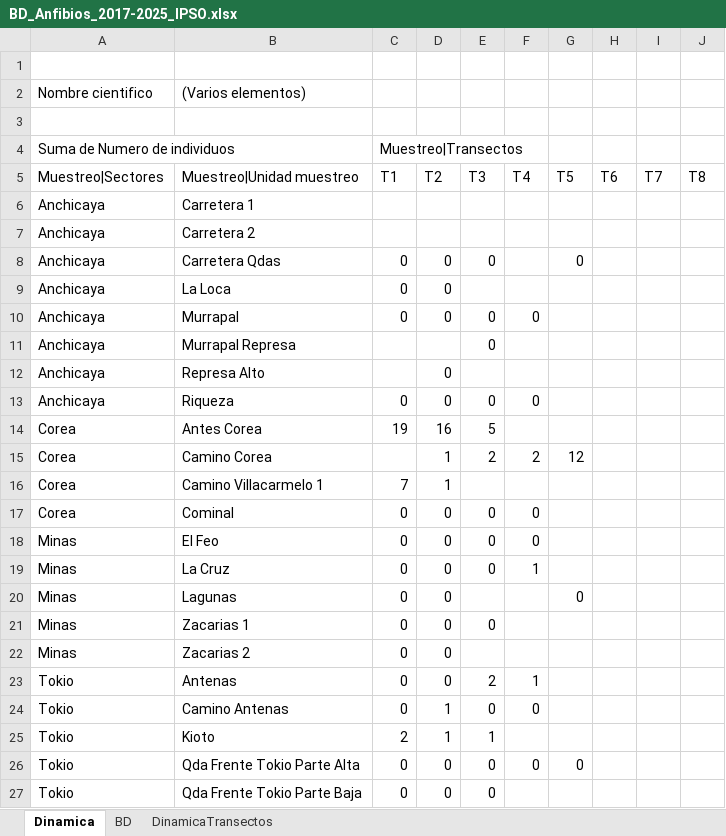
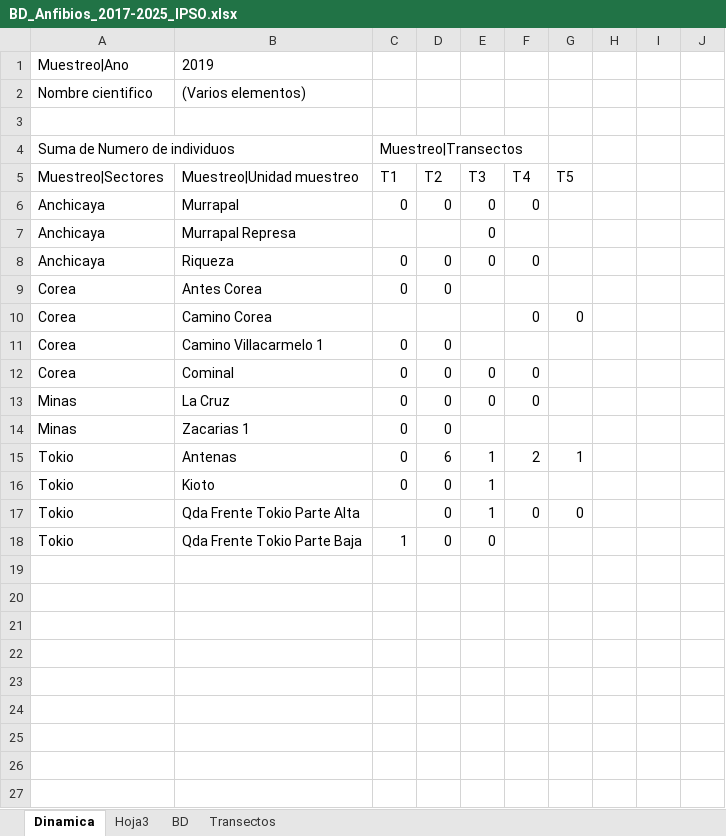
Before and after one commit to johnsov/Ocupacion_Farallones, an Excel workbook: BD_Anfibios_2017-2025_IPSO.xlsx, sheet Dinamica, drawn as a sheet; values as stored, in another font and other column widths than the file's, no borders; removed rows and columns are numbered as before the commit, all else as after; the diff names each change by its address in the sheet, - before the commit and + after, or states it on an @@ line.

Commit message:
modificaciones pequeñas a la dinamica

```diff
--- a/BD_Anfibios_2017-2025_IPSO.xlsx (sheet Dinamica)
+++ b/BD_Anfibios_2017-2025_IPSO.xlsx (sheet Dinamica)
-sheet tab: DinamicaTransectos
+sheet tab: Hoja3
+sheet tab: Transectos
-row 1: (empty)
+row 1: Muestreo|Ano | 2019
-H5: T6
+H5: (empty)
-I5: T7
+I5: (empty)
-J5: T8
+J5: (empty)
-row 6: Anchicaya | Carretera 1
-row 7: Anchicaya | Carretera 2
-row 8: Anchicaya | Carretera Qdas | 0 | 0 | 0 |  | 0
-row 9: Anchicaya | La Loca | 0 | 0
-row 12: Anchicaya | Represa Alto |  | 0
-C9 (T1): 19
+C9 (T1): 0
-D9 (T2): 16
+D9 (T2): 0
-E9 (T3): 5
+E9 (T3): (empty)
-D10 (T2): 1
+D10 (T2): (empty)
-E10 (T3): 2
+E10 (T3): (empty)
-F10 (T4): 2
+F10 (T4): 0
-G10 (T5): 12
+G10 (T5): 0
-C11 (T1): 7
+C11 (T1): 0
-D11 (T2): 1
+D11 (T2): 0
-row 18: Minas | El Feo | 0 | 0 | 0 | 0
-F13 (T4): 1
+F13 (T4): 0
-row 20: Minas | Lagunas | 0 | 0 |  |  | 0
-E14 (T3): 0
+E14 (T3): (empty)
-row 22: Minas | Zacarias 2 | 0 | 0
-D15 (T2): 0
+D15 (T2): 6
-E15 (T3): 2
+E15 (T3): 1
-F15 (T4): 1
+F15 (T4): 2
-G15 (T5): (empty)
+G15 (T5): 1
-row 24: Tokio | Camino Antenas | 0 | 1 | 0 | 0
-C16 (T1): 2
+C16 (T1): 0
-D16 (T2): 1
+D16 (T2): 0
-C17 (T1): 0
+C17 (T1): (empty)
-E17 (T3): 0
+E17 (T3): 1
-C18 (T1): 0
+C18 (T1): 1
```
Also changed, not shown: sheet BD, Pristiamantis_acatallelus.xlsx, 1 other file.
